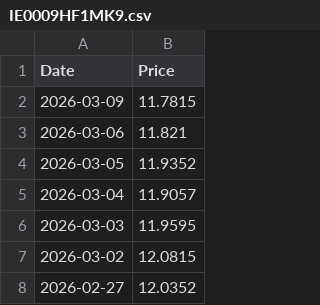
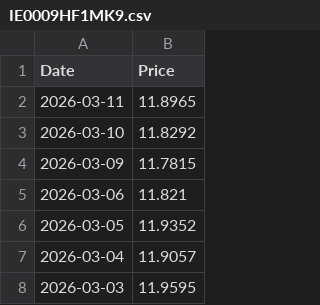
Before and after one commit to T1m-V/stockdata, a CSV file: data/prices/IE0009HF1MK9.csv, drawn as a sheet; only a part is shown; the shorter side is filled out with more unchanged rows.

```diff
--- a/data/prices/IE0009HF1MK9.csv
+++ b/data/prices/IE0009HF1MK9.csv
@@ -1,2 +1,4 @@
 Date,Price
+2026-03-11,11.8965
+2026-03-10,11.8292
 2026-03-09,11.7815
```
Also changed, not shown: data/prices/LU0940007189.csv, data/prices/NL0011225305.csv, 21 other files.
